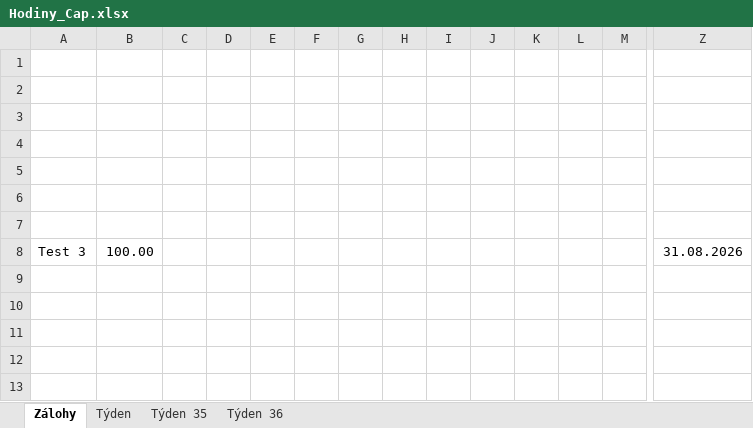
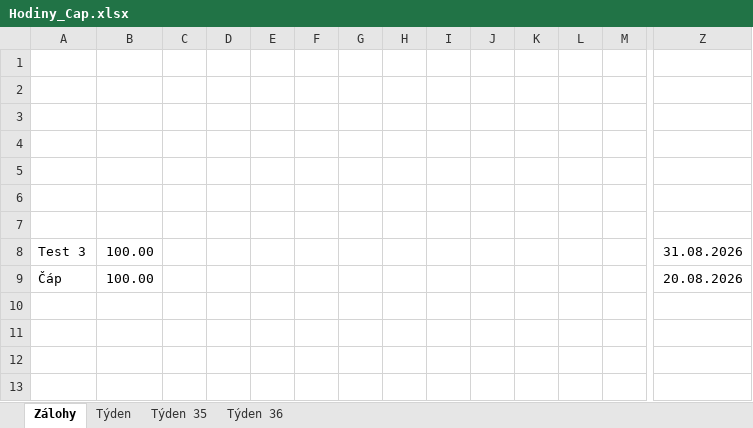
Before and after one commit to CowleyCZE/hodiny, an Excel workbook: excel/Hodiny_Cap.xlsx, sheet Zálohy, drawn as a sheet; only a part is shown, gaps mark what is left out; values as stored, in another font and other column widths than the file's, no borders; rows hold the shown columns only; the diff names each change by its address in the sheet, - before the commit and + after, or states it on an @@ line.

```diff
--- a/excel/Hodiny_Cap.xlsx (sheet Zálohy)
+++ b/excel/Hodiny_Cap.xlsx (sheet Zálohy)
-row 9: (empty)
+row 9: Čáp | 100.00 |  |  |  |  |  |  |  |  |  |  |  | 20.08.2026
```
Also changed, not shown: excel/Hodiny2026.xlsx, 2 other files.
